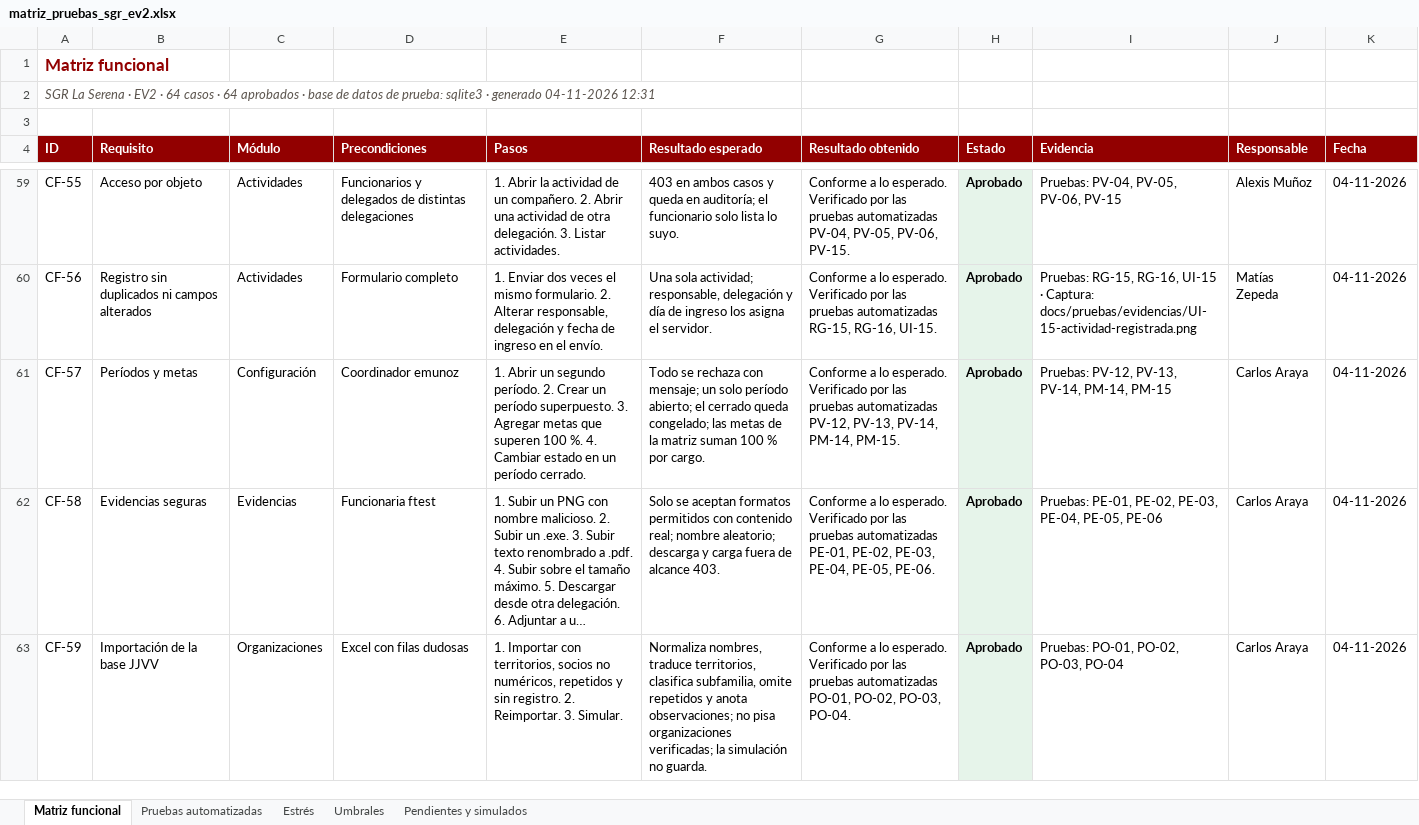
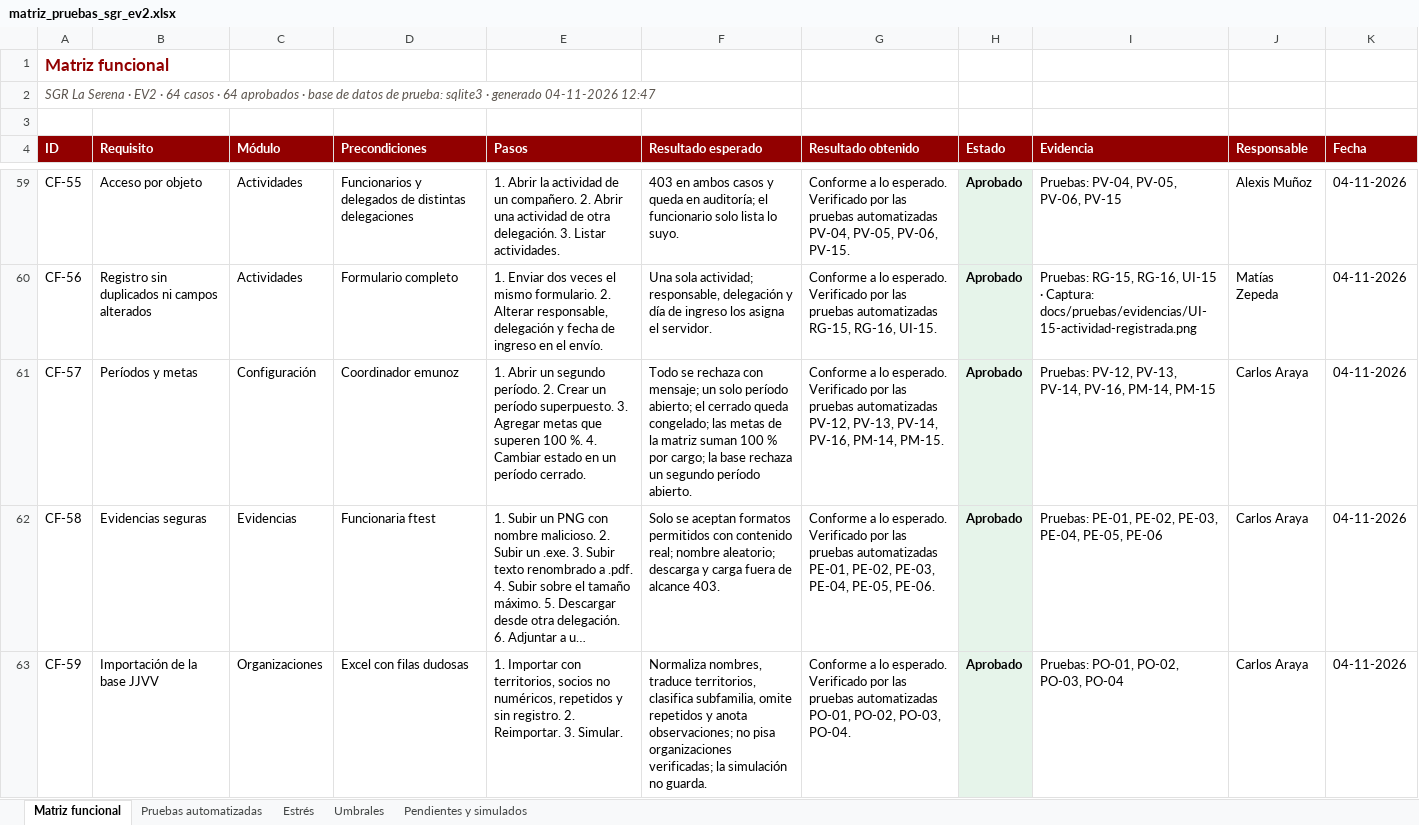
Before and after one commit to matias725/proyecto-integrado-, an Excel workbook: docs/pruebas/matriz_pruebas_sgr_ev2.xlsx, sheet Matriz funcional, drawn as a sheet; only a part is shown, gaps mark what is left out; long unchanged cells end in …; values as stored, in another font and other column widths than the file's, no borders; the diff names each change by its address in the sheet, - before the commit and + after, or states it on an @@ line.

```diff
--- a/docs/pruebas/matriz_pruebas_sgr_ev2.xlsx (sheet Matriz funcional)
+++ b/docs/pruebas/matriz_pruebas_sgr_ev2.xlsx (sheet Matriz funcional)
-A2 (ID): …generado 04-11-2026 12:31
+A2 (ID): …generado 04-11-2026 12:47
-F61 (Resultado esperado): …% por cargo.
+F61 (Resultado esperado): …% por cargo; la base rechaza un segundo período abierto.
-G61 (Resultado obtenido): …PV-13, PV-14, PM-14, PM-15.
+G61 (Resultado obtenido): …PV-13, PV-14, PV-16, PM-14, PM-15.
-I61 (Evidencia): …PV-13, PV-14, PM-14, PM-15
+I61 (Evidencia): …PV-13, PV-14, PV-16, PM-14, PM-15
```
Also changed, not shown: sheet Pruebas automatizadas, 25 other files.
